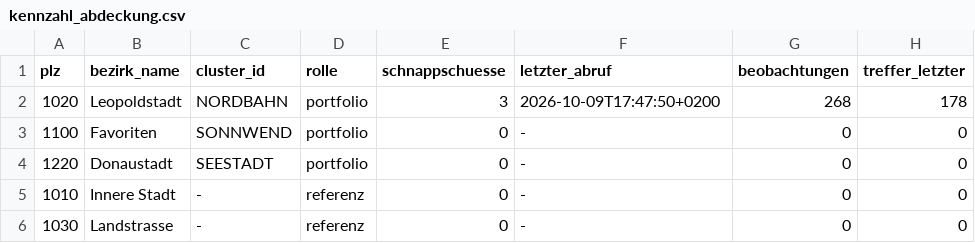
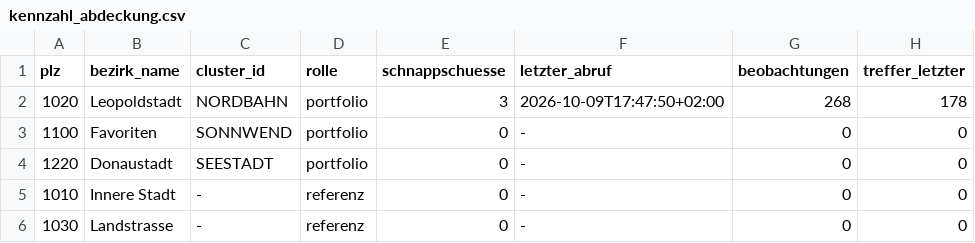
Before and after one commit to TaoWao-dev/AdvancedDataMangement_Project_Auto-Landlord, a CSV file: data/processed/kennzahl_abdeckung.csv, drawn as a sheet; only a part is shown; the diff names each change by its address in the sheet, - before the commit and + after, or states it on an @@ line.

```diff
--- a/data/processed/kennzahl_abdeckung.csv
+++ b/data/processed/kennzahl_abdeckung.csv
-F2 (letzter_abruf): 2026-10-09T17:47:50+0200
+F2 (letzter_abruf): 2026-10-09T17:47:50+02:00
```
Also changed, not shown: 4 other files.
